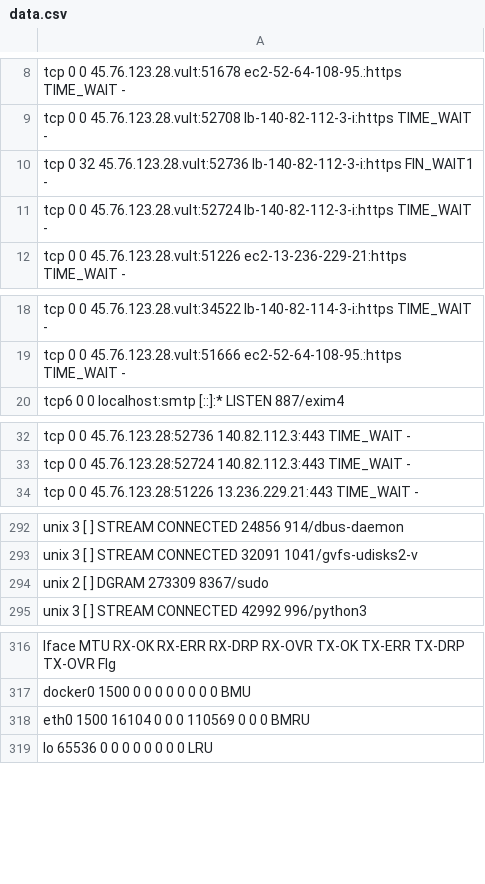
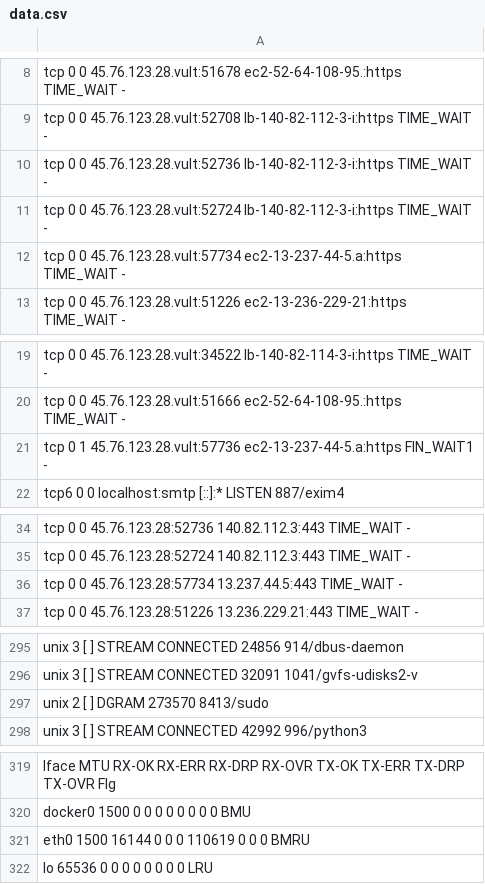
Before and after one commit to Luitsy/REady-to-Graduate, a CSV file: data.csv, drawn as a sheet; only a part is shown, gaps mark what is left out.

Commit message:
text.csv

```diff
--- a/data.csv
+++ b/data.csv
@@ -9,4 +9,5 @@ tcp        0      0 45.76.123.28.vult:51678 ec2-52-64-108-95.:https TIME_WAIT
 tcp        0      0 45.76.123.28.vult:52708 lb-140-82-112-3-i:https TIME_WAIT   -
-tcp        0     32 45.76.123.28.vult:52736 lb-140-82-112-3-i:https FIN_WAIT1   -
+tcp        0      0 45.76.123.28.vult:52736 lb-140-82-112-3-i:https TIME_WAIT   -
 tcp        0      0 45.76.123.28.vult:52724 lb-140-82-112-3-i:https TIME_WAIT   -
+tcp        0      0 45.76.123.28.vult:57734 ec2-13-237-44-5.a:https TIME_WAIT   -
 tcp        0      0 45.76.123.28.vult:51226 ec2-13-236-229-21:https TIME_WAIT   -
@@ -19,2 +20,3 @@ tcp        0      0 45.76.123.28.vult:34522 lb-140-82-114-3-i:https TIME_WAIT
 tcp        0      0 45.76.123.28.vult:51666 ec2-52-64-108-95.:https TIME_WAIT   -
+tcp        0      1 45.76.123.28.vult:57736 ec2-13-237-44-5.a:https FIN_WAIT1   -
 tcp6       0      0 localhost:smtp          [::]:*                  LISTEN      887/exim4
@@ -33,2 +35,3 @@ tcp        0      0 45.76.123.28:52736      140.82.112.3:443        TIME_WAIT
 tcp        0      0 45.76.123.28:52724      140.82.112.3:443        TIME_WAIT   -
+tcp        0      0 45.76.123.28:57734      13.237.44.5:443         TIME_WAIT   -
 tcp        0      0 45.76.123.28:51226      13.236.229.21:443       TIME_WAIT   -
@@ -293,3 +296,3 @@ unix  3      [ ]         STREAM     CONNECTED     24856    914/dbus-daemon
 unix  3      [ ]         STREAM     CONNECTED     32091    1041/gvfs-udisks2-v
-unix  2      [ ]         DGRAM                    273309   8367/sudo
+unix  2      [ ]         DGRAM                    273570   8413/sudo
 unix  3      [ ]         STREAM     CONNECTED     42992    996/python3
@@ -317,3 +320,3 @@ Iface      MTU    RX-OK RX-ERR RX-DRP RX-OVR    TX-OK TX-ERR TX-DRP TX-OVR Flg
 docker0   1500        0      0      0 0             0      0      0      0 BMU
-eth0      1500    16104      0      0 0        110569      0      0      0 BMRU
+eth0      1500    16144      0      0 0        110619      0      0      0 BMRU
 lo       65536        0      0      0 0             0      0      0      0 LRU
```
